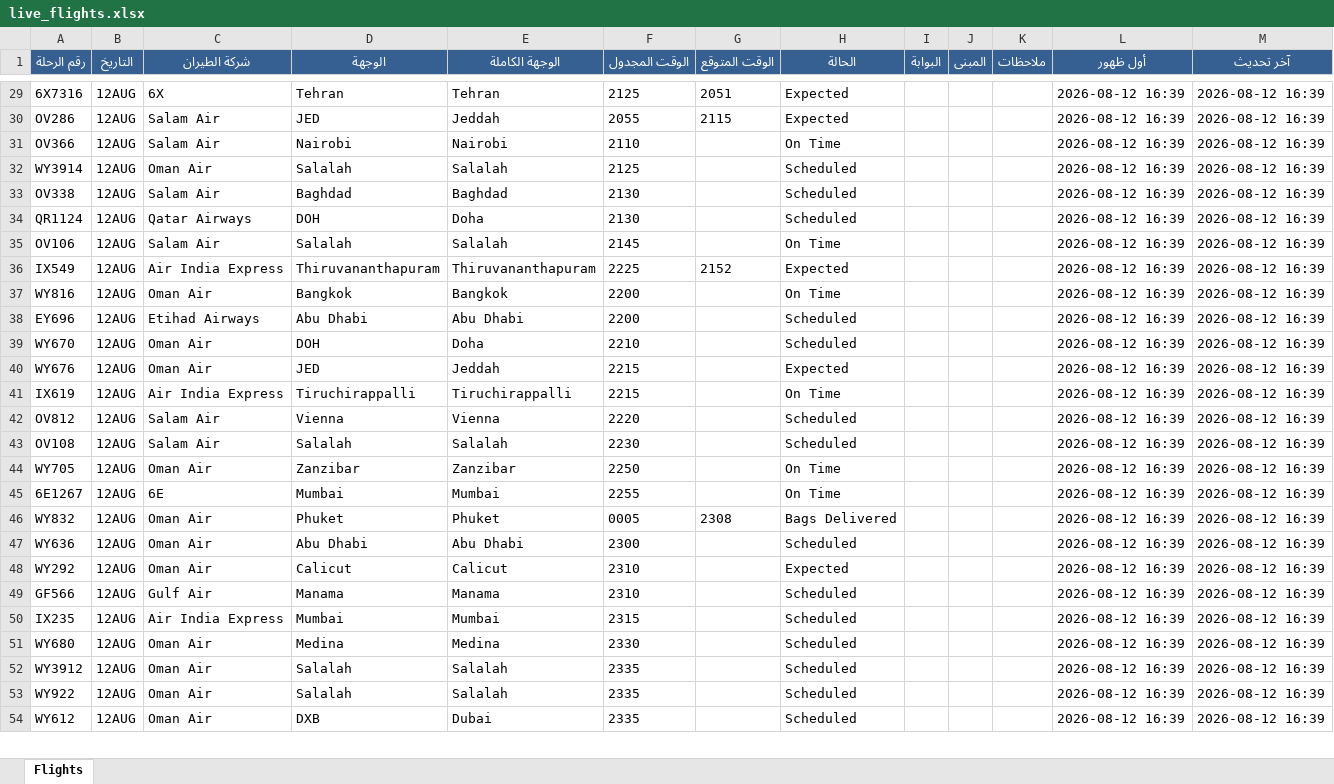
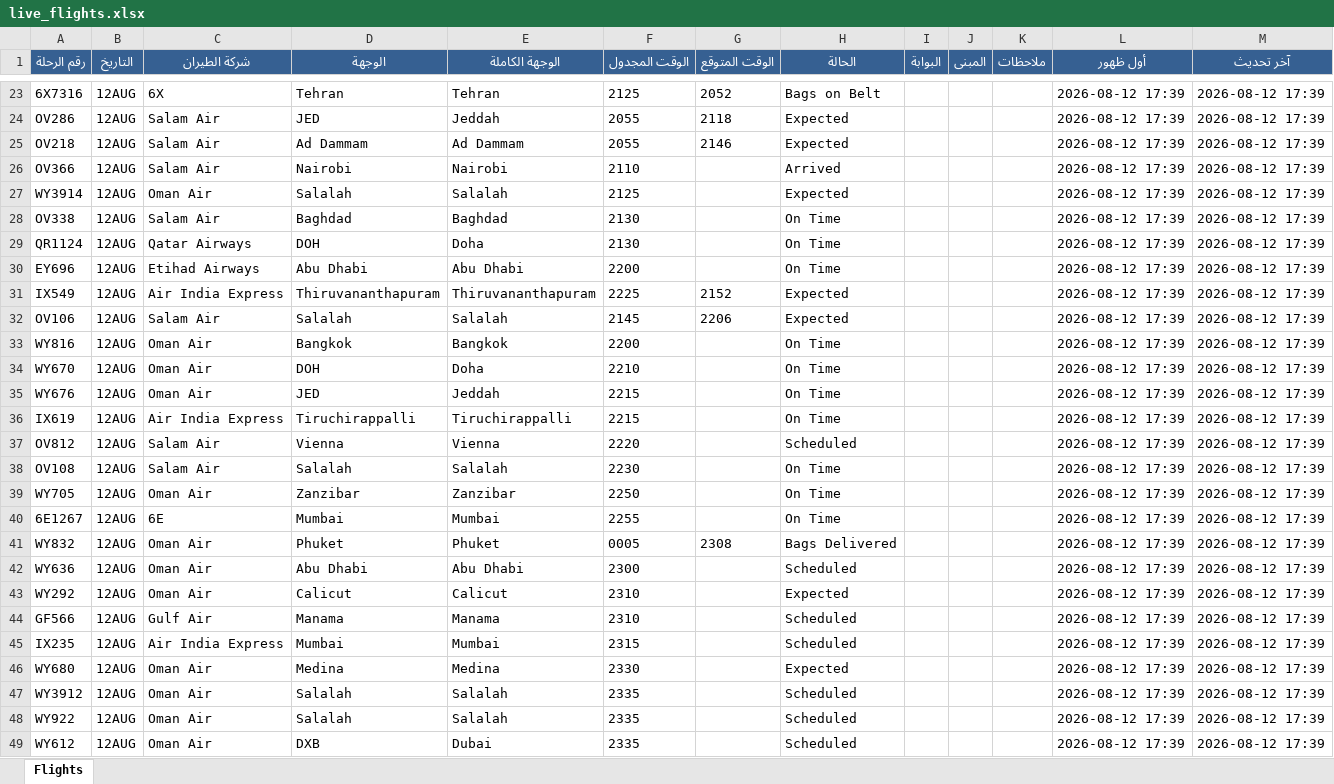
Before and after one commit to khalidsaif912/live-flights, an Excel workbook: flight_data/live_flights.xlsx, sheet Flights, drawn as a sheet; only a part is shown, gaps mark what is left out; values as stored, in another font and other column widths than the file's, no borders; removed rows and columns are numbered as before the commit, all else as after; the diff covers the shown part only; the diff names each change by its address in the sheet, - before the commit and + after, or states it on an @@ line.

```diff
--- a/flight_data/live_flights.xlsx (sheet Flights)
+++ b/flight_data/live_flights.xlsx (sheet Flights)
-G23 (الوقت المتوقع): 2051
+G23 (الوقت المتوقع): 2052
-H23 (الحالة): Expected
+H23 (الحالة): Bags on Belt
-L23:L24 (أول ظهور): 2026-08-12 16:39
+L23:L24 (أول ظهور): 2026-08-12 17:39
-M23:M24 (آخر تحديث): 2026-08-12 16:39
+M23:M24 (آخر تحديث): 2026-08-12 17:39
-G24 (الوقت المتوقع): 2115
+G24 (الوقت المتوقع): 2118
+row 25: OV218 | 12AUG | Salam Air | Ad Dammam | Ad Dammam | 2055 | 2146 | Expected |  |  |  | 2026-08-12 17:39 | 2026-08-12 17:39
-H26 (الحالة): On Time
+H26 (الحالة): Arrived
-L26:L29 (أول ظهور): 2026-08-12 16:39
+L26:L29 (أول ظهور): 2026-08-12 17:39
-M26:M29 (آخر تحديث): 2026-08-12 16:39
+M26:M29 (آخر تحديث): 2026-08-12 17:39
-H27 (الحالة): Scheduled
+H27 (الحالة): Expected
-H28:H29 (الحالة): Scheduled
+H28:H29 (الحالة): On Time
-row 35: OV106 | 12AUG | Salam Air | Salalah | Salalah | 2145 |  | On Time |  |  |  | 2026-08-12 16:39 | 2026-08-12 16:39
+row 30: EY696 | 12AUG | Etihad Airways | Abu Dhabi | Abu Dhabi | 2200 |  | On Time |  |  |  | 2026-08-12 17:39 | 2026-08-12 17:39
-L31 (أول ظهور): 2026-08-12 16:39
+L31 (أول ظهور): 2026-08-12 17:39
-M31 (آخر تحديث): 2026-08-12 16:39
+M31 (آخر تحديث): 2026-08-12 17:39
+row 32: OV106 | 12AUG | Salam Air | Salalah | Salalah | 2145 | 2206 | Expected |  |  |  | 2026-08-12 17:39 | 2026-08-12 17:39
-L33 (أول ظهور): 2026-08-12 16:39
+L33 (أول ظهور): 2026-08-12 17:39
-M33 (آخر تحديث): 2026-08-12 16:39
+M33 (آخر تحديث): 2026-08-12 17:39
-row 38: EY696 | 12AUG | Etihad Airways | Abu Dhabi | Abu Dhabi | 2200 |  | Scheduled |  |  |  | 2026-08-12 16:39 | 2026-08-12 16:39
-H34 (الحالة): Scheduled
+H34 (الحالة): On Time
-L34:L49 (أول ظهور): 2026-08-12 16:39
+L34:L49 (أول ظهور): 2026-08-12 17:39
-M34:M49 (آخر تحديث): 2026-08-12 16:39
+M34:M49 (آخر تحديث): 2026-08-12 17:39
-H35 (الحالة): Expected
+H35 (الحالة): On Time
-H38 (الحالة): Scheduled
+H38 (الحالة): On Time
-H46 (الحالة): Scheduled
+H46 (الحالة): Expected
```
Also changed, not shown: 6 added rows, 7 removed rows and 492 edited cells elsewhere in this sheet, flight_data/archive_flights.xlsx, 3 other files.
